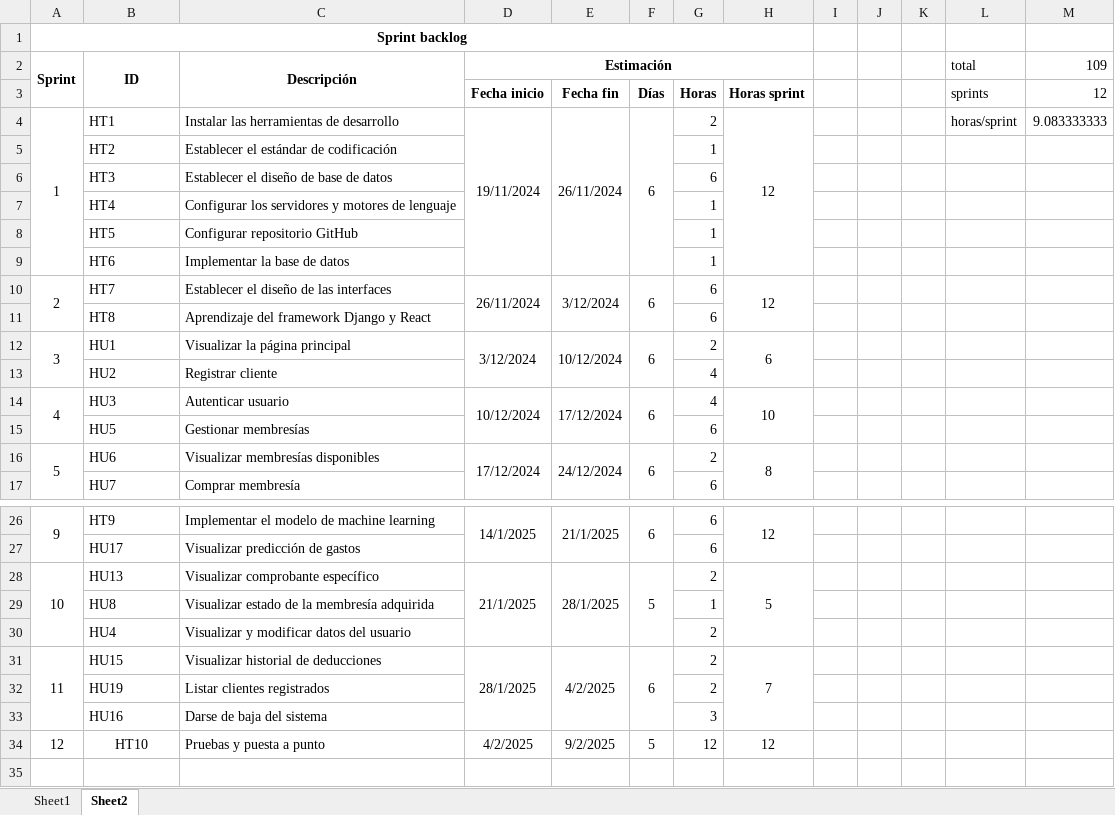
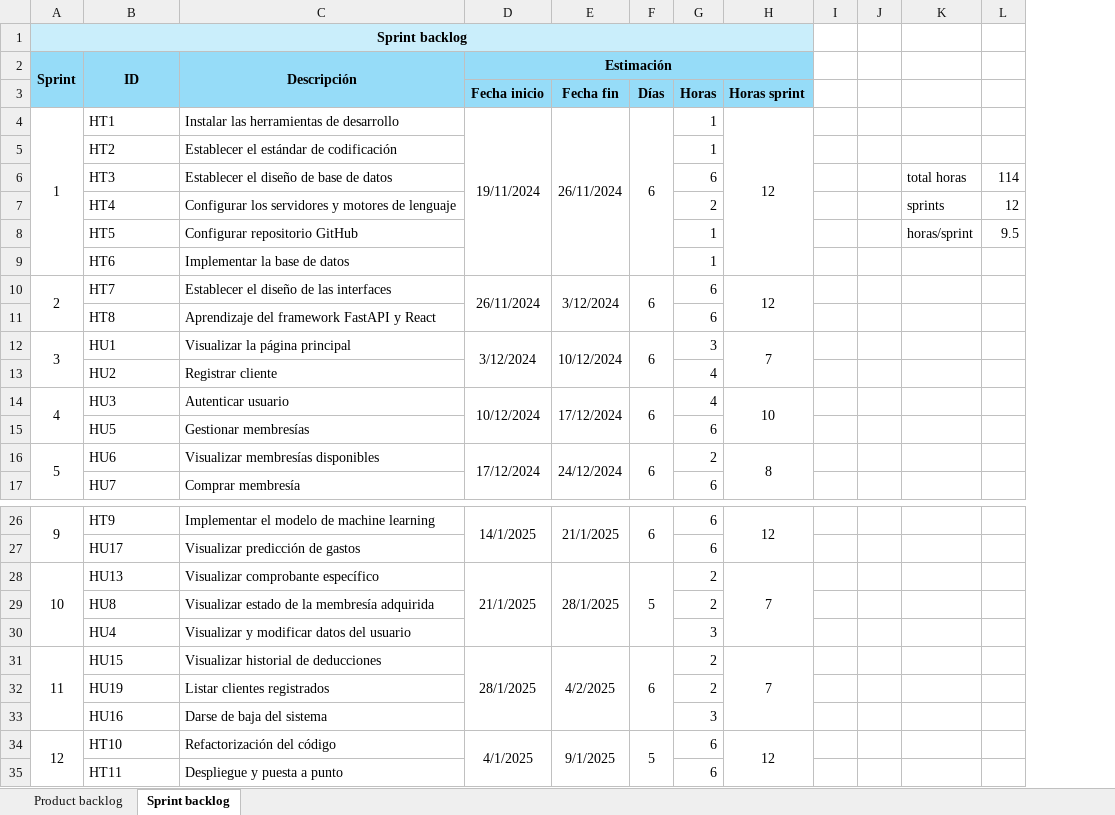
Before and after one commit to Mirai-Principal/app-informaticas-2, an Excel workbook: documentacion/scrum/Product backlog.xlsx, sheet Sprint backlog, drawn as a sheet; only a part is shown, gaps mark what is left out; values as stored, in another font and other column widths than the file's, no borders; removed rows and columns are numbered as before the commit, all else as after; the diff covers the shown part only; the diff names each change by its address in the sheet, - before the commit and + after, or states it on an @@ line.

```diff
--- a/documentacion/scrum/Product backlog.xlsx (sheet Sprint backlog)
+++ b/documentacion/scrum/Product backlog.xlsx (sheet Sprint backlog)
-sheet tab: Sheet1
+sheet tab: Product backlog
-sheet tab: Sheet2
+sheet tab: Sprint backlog
-column K, empty
-column M (12), row 2: 109; row 4: 9.083333333
+column L, rows 6-8: 114 | 12 | 9.5
-A1:H1 fill: none
+A1:H1 fill: #CAEEFB
-A2:H3 fill: none
+A2:H3 fill: #96DCF8
-K2: total
+K2: (empty)
-K3: sprints
+K3: (empty)
-G4 (Horas): 2
+G4 (Horas): 1
-K4: horas/sprint
+K4: (empty)
-K6: (empty)
+K6: total horas
-G7 (Horas): 1
+G7 (Horas): 2
-K7: (empty)
+K7: sprints
-K8: (empty)
+K8: horas/sprint
-C11: Aprendizaje del framework Django y React
+C11: Aprendizaje del framework FastAPI y React
-G12 (Horas): 2
+G12 (Horas): 3
-H12 (Horas sprint): 6
+H12 (Horas sprint): 7
-H28 (Horas sprint): 5
+H28 (Horas sprint): 7
-G29 (Horas): 1
+G29 (Horas): 2
-G30 (Horas): 2
+G30 (Horas): 3
+A34:A35 merged
-B34 alignment: center
+B34 alignment: left
-C34: Pruebas y puesta a punto
+C34: Refactorización del código
-D34 (Fecha inicio): 4/2/2025
+D34 (Fecha inicio): 4/1/2025
+D34:D35 merged
-E34 (Fecha fin): 9/2/2025
+E34 (Fecha fin): 9/1/2025
+E34:E35 merged
+F34:F35 merged
-G34 (Horas): 12
+G34 (Horas): 6
+H34:H35 merged
+row 35:  | HT11 | Despliegue y puesta a punto |  |  |  | 6
```
Also changed, not shown: 4 edited cells elsewhere in this sheet, sheet Product backlog, formulas that keep their value, 2 other files.
